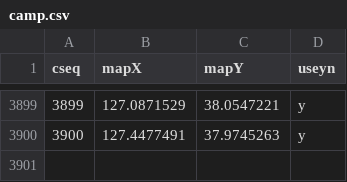
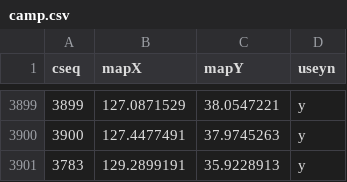
Before and after one commit to checkIn97/CampingNavi, a CSV file: camp.csv, drawn as a sheet; only a part is shown, gaps mark what is left out.

```diff
--- a/camp.csv
+++ b/camp.csv
@@ -3900 +3900,2 @@ cseq,mapX,mapY,useyn
 3900,127.4477491,37.9745263,y
+3783,129.2899191,35.9228913,y
```
Also changed, not shown: 2 other files.
